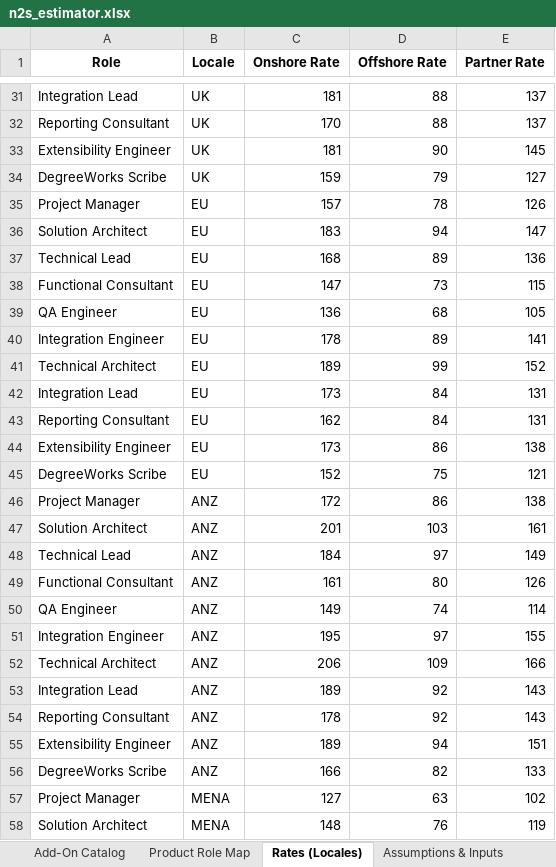
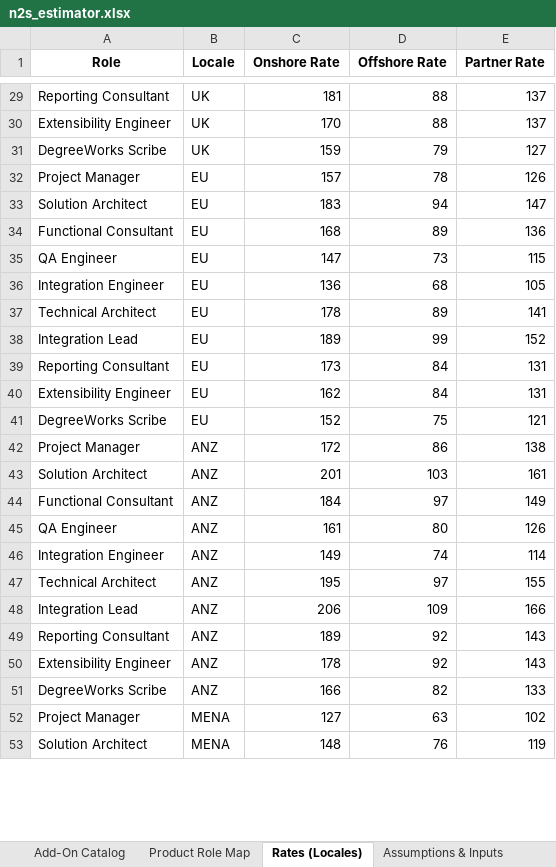
Before and after one commit to miket-llc/n2s-estimator, an Excel workbook: src/n2s_estimator/data/n2s_estimator.xlsx, sheet Rates (Locales), drawn as a sheet; only a part is shown, gaps mark what is left out; values as stored, in another font and other column widths than the file's, no borders; removed rows and columns are numbered as before the commit, all else as after; the diff covers the shown part only; the diff names each change by its address in the sheet, - before the commit and + after, or states it on an @@ line.

Commit message:
v0.10.0: Stage Summary toggle, Sprint 0 uplift, Degree Works cap, and Technical Lead removal
Features:
- Stage Summary toggle: Switch between base-only and all-packages view
- Sprint 0 uplift: Configurable percentage uplift with proportional reduction from Plan/Configure
- Degree Works cap: Size-based caps (Small: 300h, Medium: 400h, Large: 500h, Very Large: 600h)
- Technical Lead removal: Completely removed from all configurations per user parlance

Fixes:
- Banner vs Colleague differentiation: Technical Architect, Integration Lead, DegreeWorks Scribe disabled for Colleague
- Role mix percentages: Fixed Deploy stage to sum to 1.0
- UI error: Fixed UnboundLocalError in render_degreeworks_tab function
- Hours reduction: Disabled roles properly reduce total hours (not redistributed)

Technical:
- Updated all role configurations and Excel workbook
- Enhanced pricing engine to handle disabled roles correctly
- Added comprehensive test coverage for new features
- Updated documentation and README

```diff
--- a/src/n2s_estimator/data/n2s_estimator.xlsx (sheet Rates (Locales))
+++ b/src/n2s_estimator/data/n2s_estimator.xlsx (sheet Rates (Locales))
-A29 (Role): Integration Lead
+A29 (Role): Reporting Consultant
-A30 (Role): Reporting Consultant
+A30 (Role): Extensibility Engineer
-row 33: Extensibility Engineer | UK | 181 | 90 | 145
-A34 (Role): Technical Lead
+A34 (Role): Functional Consultant
-A35 (Role): Functional Consultant
+A35 (Role): QA Engineer
-A36 (Role): QA Engineer
+A36 (Role): Integration Engineer
-A37 (Role): Integration Engineer
+A37 (Role): Technical Architect
-A38 (Role): Technical Architect
+A38 (Role): Integration Lead
-A39 (Role): Integration Lead
+A39 (Role): Reporting Consultant
-A40 (Role): Reporting Consultant
+A40 (Role): Extensibility Engineer
-row 44: Extensibility Engineer | EU | 173 | 86 | 138
-A44 (Role): Technical Lead
+A44 (Role): Functional Consultant
-A45 (Role): Functional Consultant
+A45 (Role): QA Engineer
-A46 (Role): QA Engineer
+A46 (Role): Integration Engineer
-A47 (Role): Integration Engineer
+A47 (Role): Technical Architect
-A48 (Role): Technical Architect
+A48 (Role): Integration Lead
-A49 (Role): Integration Lead
+A49 (Role): Reporting Consultant
-A50 (Role): Reporting Consultant
+A50 (Role): Extensibility Engineer
-row 55: Extensibility Engineer | ANZ | 189 | 94 | 151
```
Also changed, not shown: 3 removed rows and 26 edited cells elsewhere in this sheet, sheet Role Mix, sheet Rates, sheet Product Role Map, sheet Role Aliases, sheet Add-On Catalog, 15 other files.
